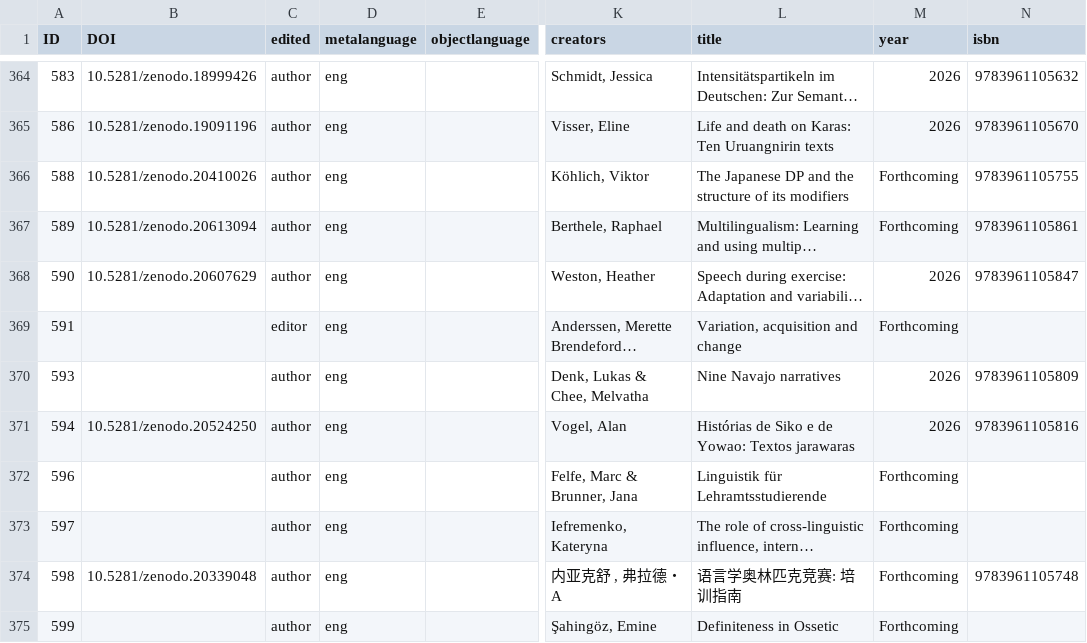
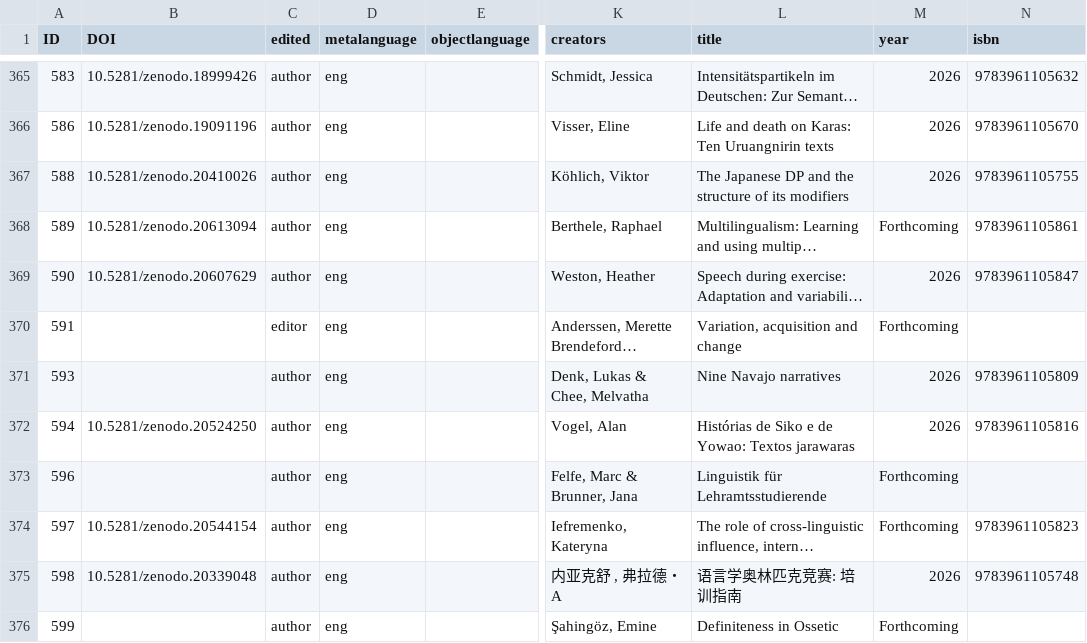
Before and after one commit to langsci/opendata, a CSV file: catalog.csv, drawn as a sheet; only a part is shown, gaps mark what is left out; long unchanged cells end in …; addresses are those after the commit; the diff covers the shown part only; the diff names each change by its address in the sheet, - before the commit and + after, or states it on an @@ line.

```diff
--- a/catalog.csv
+++ b/catalog.csv
-M367 (year): Forthcoming
+M367 (year): 2026
-B374 (DOI): (empty)
+B374 (DOI): 10.5281/zenodo.20544154
-N374 (isbn): (empty)
+N374 (isbn): 9783961105823
-M375 (year): Forthcoming
+M375 (year): 2026
```
Also changed, not shown: 6 added rows and 12 edited cells elsewhere in this file.
